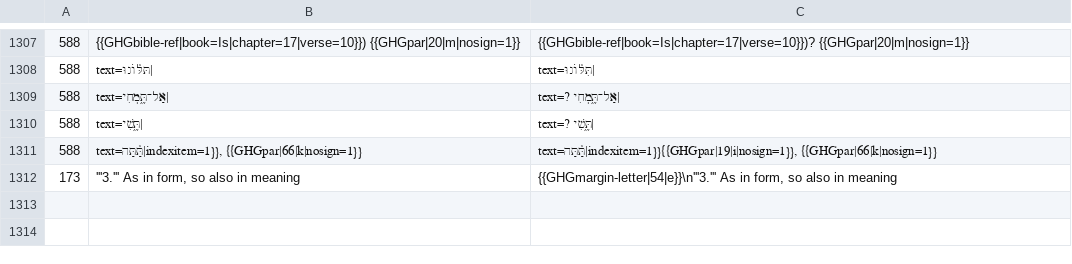
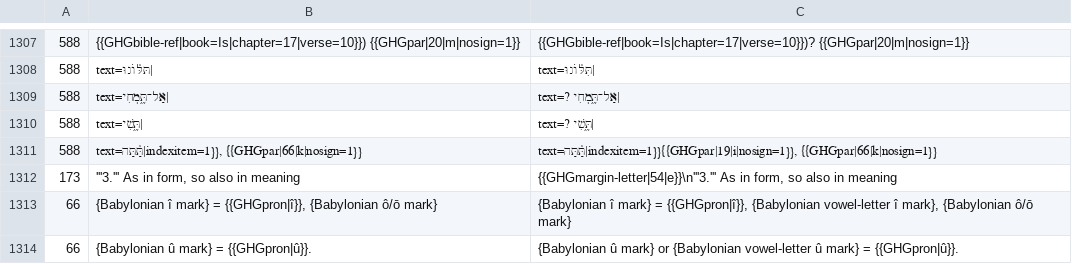
Before and after one commit to mitchellpalermo/Genesius-grammar, a TSV file: gesenius/proof/corrections.tsv, drawn as a sheet; only a part is shown, gaps mark what is left out.

```diff
--- a/gesenius/proof/corrections.tsv
+++ b/gesenius/proof/corrections.tsv
@@ -1312 +1312,3 @@
 173	'''3.''' As in form, so also in meaning	{{GHGmargin-letter|54|e}}\n'''3.''' As in form, so also in meaning
+66	{Babylonian î mark} = {{GHGpron|î}}, {Babylonian ô/ō mark}	{Babylonian î mark} = {{GHGpron|î}}, {Babylonian vowel-letter î mark}, {Babylonian ô/ō mark}
+66	{Babylonian û mark} = {{GHGpron|û}}.	{Babylonian û mark} or {Babylonian vowel-letter û mark} = {{GHGpron|û}}.
```
Also changed, not shown: gesenius/proof/review.tsv, gesenius/proof/status.tsv, 27 other files.
